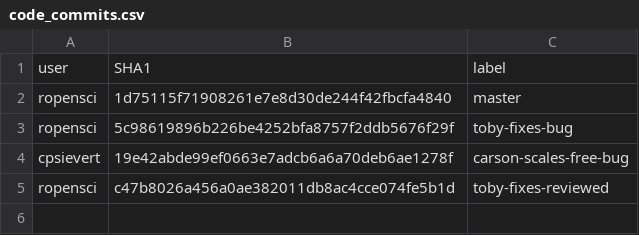
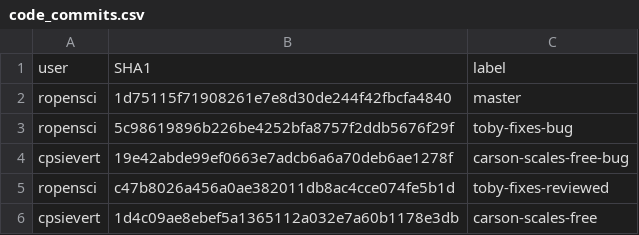
Before and after one commit to ropensci-archive/plotly-test-table, a CSV file: code_commits.csv, drawn as a sheet; the diff names each change by its address in the sheet, - before the commit and + after, or states it on an @@ line.

Commit message:
Bug fix; add more recent SHA from carson-scales-free

```diff
--- a/code_commits.csv
+++ b/code_commits.csv
+row 6: cpsievert | 1d4c09ae8ebef5a1365112a032e7a60b1178e3db | carson-scales-free
```
Also changed, not shown: 8 other files.
